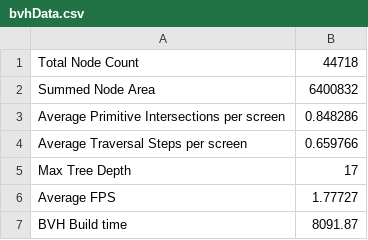
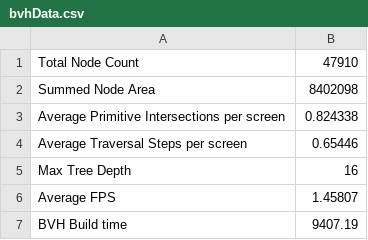
Before and after one commit to Fannollost/Ray-and-pathtracer, a CSV file: bvhData.csv, drawn as a sheet.

```diff
--- a/bvhData.csv
+++ b/bvhData.csv
@@ -1,7 +1,7 @@
-Total Node Count,44718
-Summed Node Area,6400832
-Average Primitive Intersections per screen,0.848286
-Average Traversal Steps per screen,0.659766
-Max Tree Depth,17
-Average FPS,1.77727
-BVH Build time,8091.87
+Total Node Count,47910
+Summed Node Area,8402098
+Average Primitive Intersections per screen,0.824338
+Average Traversal Steps per screen,0.65446
+Max Tree Depth,16
+Average FPS,1.45807
+BVH Build time,9407.19
```
Also changed, not shown: 5 other files.
